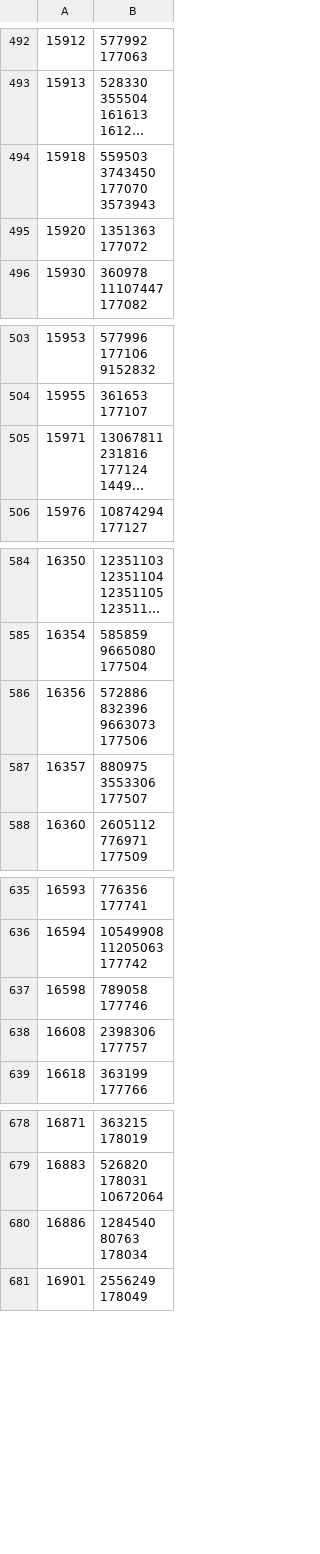
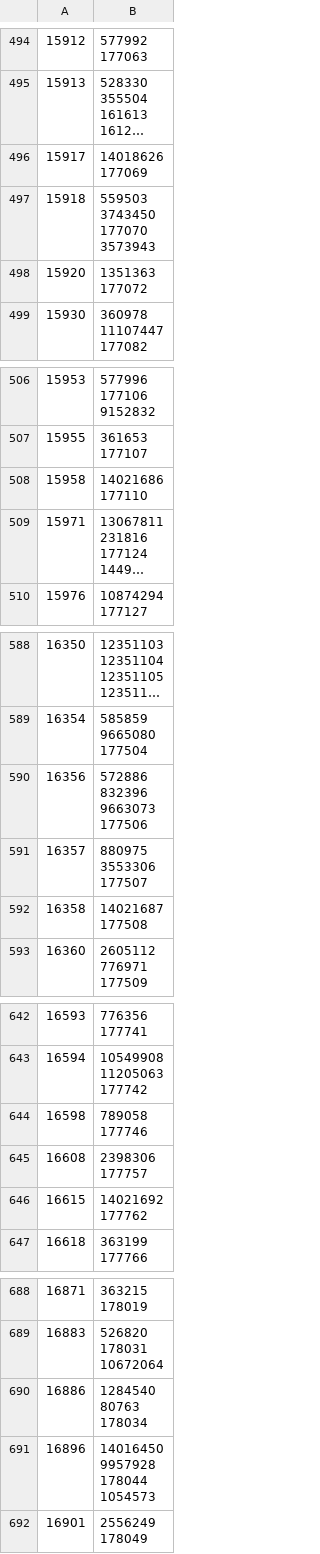
Before and after one commit to dedyk/JapaneseDictionaryWeb, a CSV file: db/sentences_groups.csv, drawn as a sheet; only a part is shown, gaps mark what is left out; long unchanged cells end in …; ↵ is a line break in a cell; the diff covers the shown part only; the diff names each change by its address in the sheet, - before the commit and + after, or states it on an @@ line.

```diff
--- a/db/sentences_groups.csv
+++ b/db/sentences_groups.csv
+row 496: 15917 | 14018626 ↵ 177069
+row 508: 15958 | 14021686 ↵ 177110
+row 592: 16358 | 14021687 ↵ 177508
+row 646: 16615 | 14021692 ↵ 177762
+row 691: 16896 | 14016450 ↵ 9957928 ↵ 178044 ↵ 1054573
```
Also changed, not shown: 53 added rows, 20 removed rows and 11 edited cells elsewhere in this file, db/word-common.csv, 40 other files.
